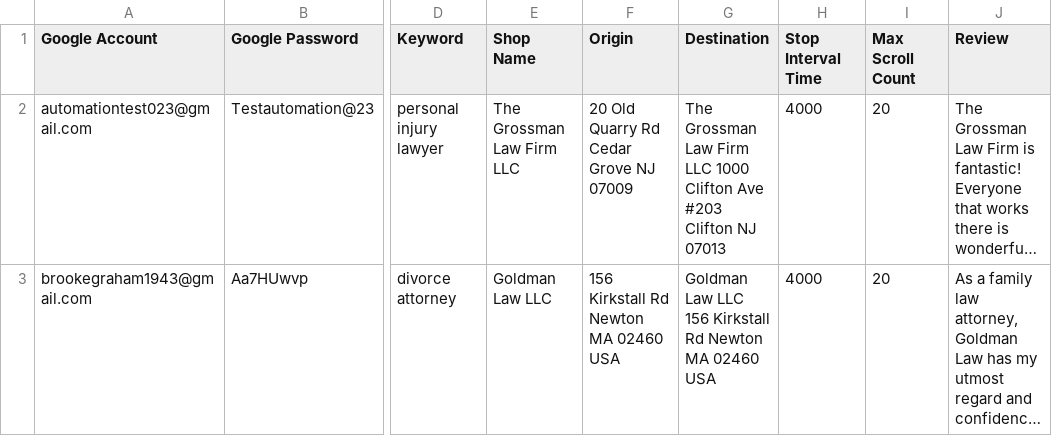
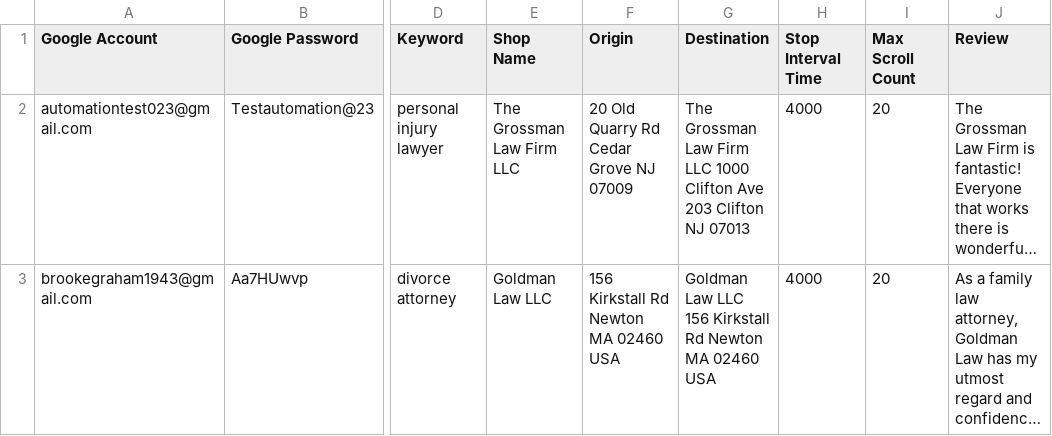
Before and after one commit to automation-testers/Google-Maps-Simulation, a CSV file: target/test-classes/Directions.csv, drawn as a sheet; only a part is shown, gaps mark what is left out; long unchanged cells end in …; the diff names each change by its address in the sheet, - before the commit and + after, or states it on an @@ line.

```diff
--- a/target/test-classes/Directions.csv
+++ b/target/test-classes/Directions.csv
-G2 (Destination): …Clifton Ave #203 Clifton NJ…
+G2 (Destination): …Clifton Ave 203 Clifton NJ…
```
Also changed, not shown: 13 other files.
